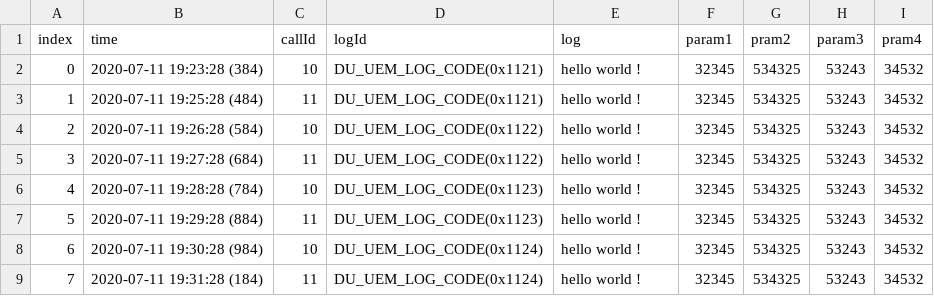
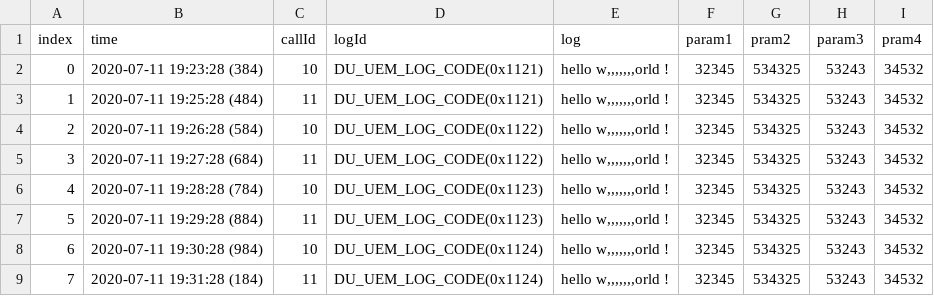
Before and after one commit to yinheyi/log_analyzer, a CSV file: log_input/在-小明.1.32.43-.123.1232.csv, drawn as a sheet.

```diff
--- a/log_input/在-小明.1.32.43-.123.1232.csv
+++ b/log_input/在-小明.1.32.43-.123.1232.csv
@@ -1,9 +1,9 @@
 index,time,callId,logId,log,param1,pram2,param3,pram4
-0,2020-07-11 19:23:28 (384),10,DU_UEM_LOG_CODE(0x1121),hello world !,32345,534325,53243,34532
-1,2020-07-11 19:25:28 (484),11,DU_UEM_LOG_CODE(0x1121),hello world !,32345,534325,53243,34532
-2,2020-07-11 19:26:28 (584),10,DU_UEM_LOG_CODE(0x1122),hello world !,32345,534325,53243,34532
-3,2020-07-11 19:27:28 (684),11,DU_UEM_LOG_CODE(0x1122),hello world !,32345,534325,53243,34532
-4,2020-07-11 19:28:28 (784),10,DU_UEM_LOG_CODE(0x1123),hello world !,32345,534325,53243,34532
-5,2020-07-11 19:29:28 (884),11,DU_UEM_LOG_CODE(0x1123),hello world !,32345,534325,53243,34532
-6,2020-07-11 19:30:28 (984),10,DU_UEM_LOG_CODE(0x1124),hello world !,32345,534325,53243,34532
-7,2020-07-11 19:31:28 (184),11,DU_UEM_LOG_CODE(0x1124),hello world !,32345,534325,53243,34532
+0,2020-07-11 19:23:28 (384),10,DU_UEM_LOG_CODE(0x1121),"hello w,,,,,,,orld !",32345,534325,53243,34532
+1,2020-07-11 19:25:28 (484),11,DU_UEM_LOG_CODE(0x1121),"hello w,,,,,,,orld !",32345,534325,53243,34532
+2,2020-07-11 19:26:28 (584),10,DU_UEM_LOG_CODE(0x1122),"hello w,,,,,,,orld !",32345,534325,53243,34532
+3,2020-07-11 19:27:28 (684),11,DU_UEM_LOG_CODE(0x1122),"hello w,,,,,,,orld !",32345,534325,53243,34532
+4,2020-07-11 19:28:28 (784),10,DU_UEM_LOG_CODE(0x1123),"hello w,,,,,,,orld !",32345,534325,53243,34532
+5,2020-07-11 19:29:28 (884),11,DU_UEM_LOG_CODE(0x1123),"hello w,,,,,,,orld !",32345,534325,53243,34532
+6,2020-07-11 19:30:28 (984),10,DU_UEM_LOG_CODE(0x1124),"hello w,,,,,,,orld !",32345,534325,53243,34532
+7,2020-07-11 19:31:28 (184),11,DU_UEM_LOG_CODE(0x1124),"hello w,,,,,,,orld !",32345,534325,53243,34532
```
Also changed, not shown: 4 other files.
